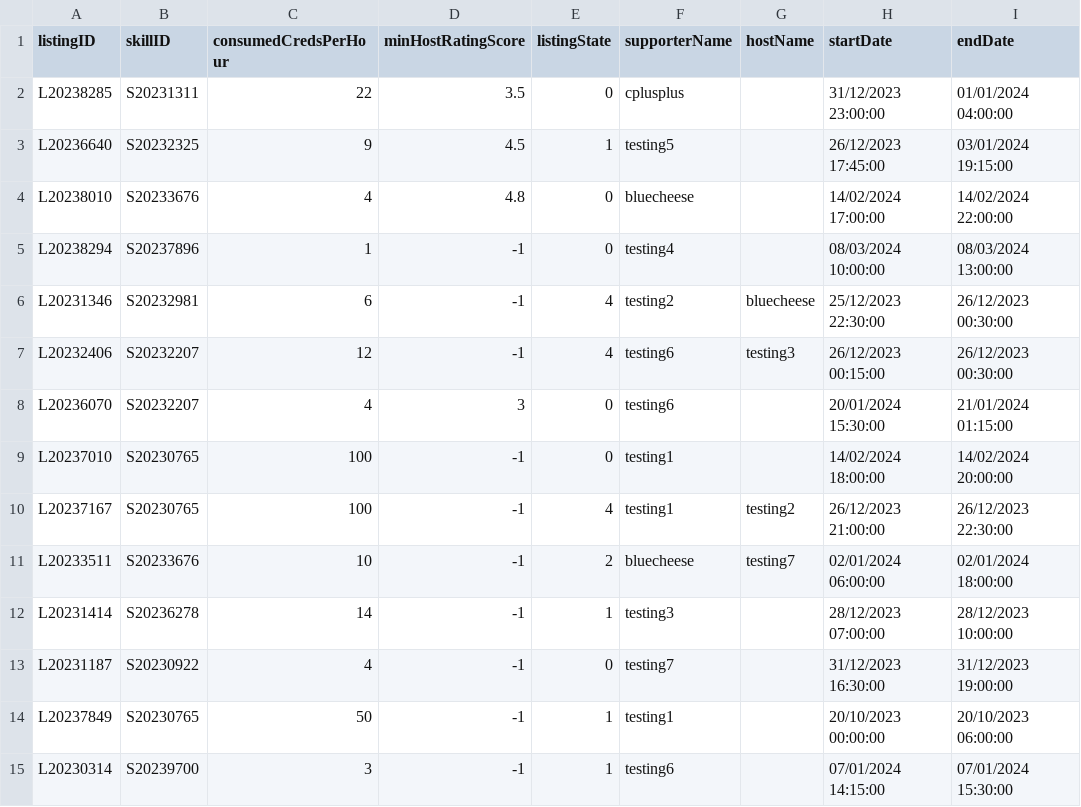
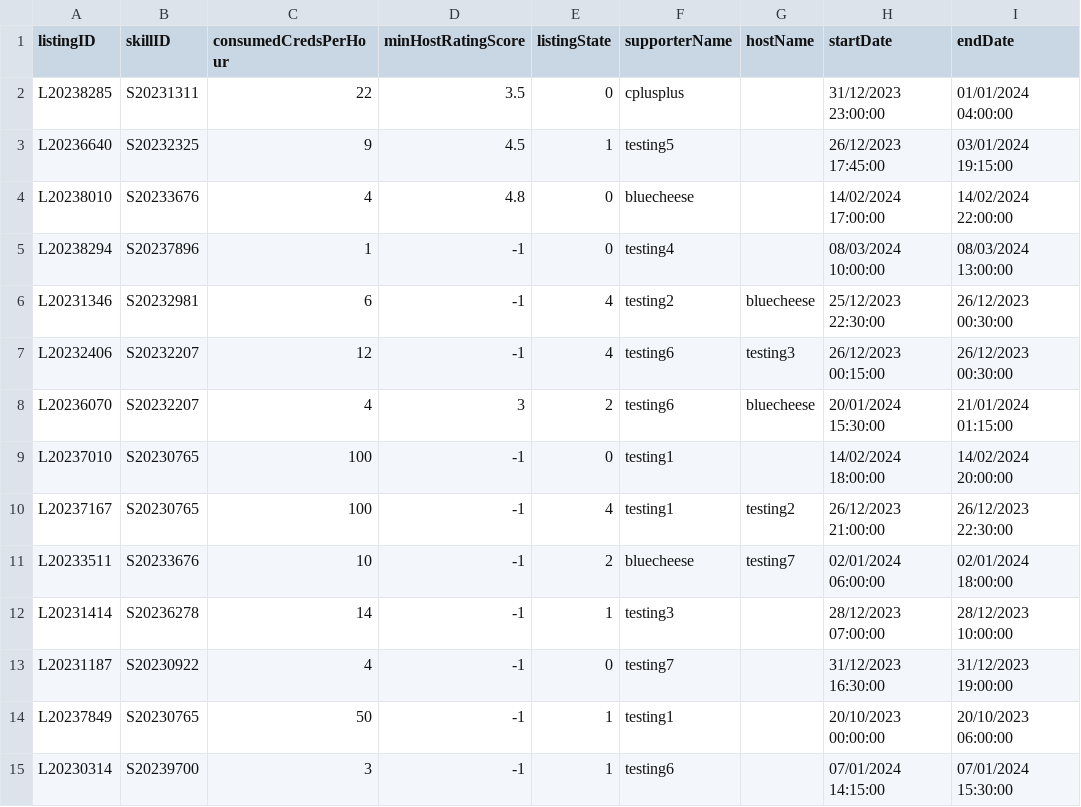
Before and after one commit to bleuucheese/EEET2482-COSC2082-2023C-GROUP14-TIMEBANKAPP, a CSV file: src/databases/listings.csv, drawn as a sheet.

```diff
--- a/src/databases/listings.csv
+++ b/src/databases/listings.csv
@@ -7,3 +7,3 @@ L20231346,S20232981,6,-1,4,testing2,bluecheese,25/12/2023 22:30:00,26/12/2023 00
 L20232406,S20232207,12,-1,4,testing6,testing3,26/12/2023 00:15:00,26/12/2023 00:30:00
-L20236070,S20232207,4,3,0,testing6,,20/01/2024 15:30:00,21/01/2024 01:15:00
+L20236070,S20232207,4,3,2,testing6,bluecheese,20/01/2024 15:30:00,21/01/2024 01:15:00
 L20237010,S20230765,100,-1,0,testing1,,14/02/2024 18:00:00,14/02/2024 20:00:00
```
Also changed, not shown: src/databases/requests.csv, src/databases/skills.csv, 13 other files.
